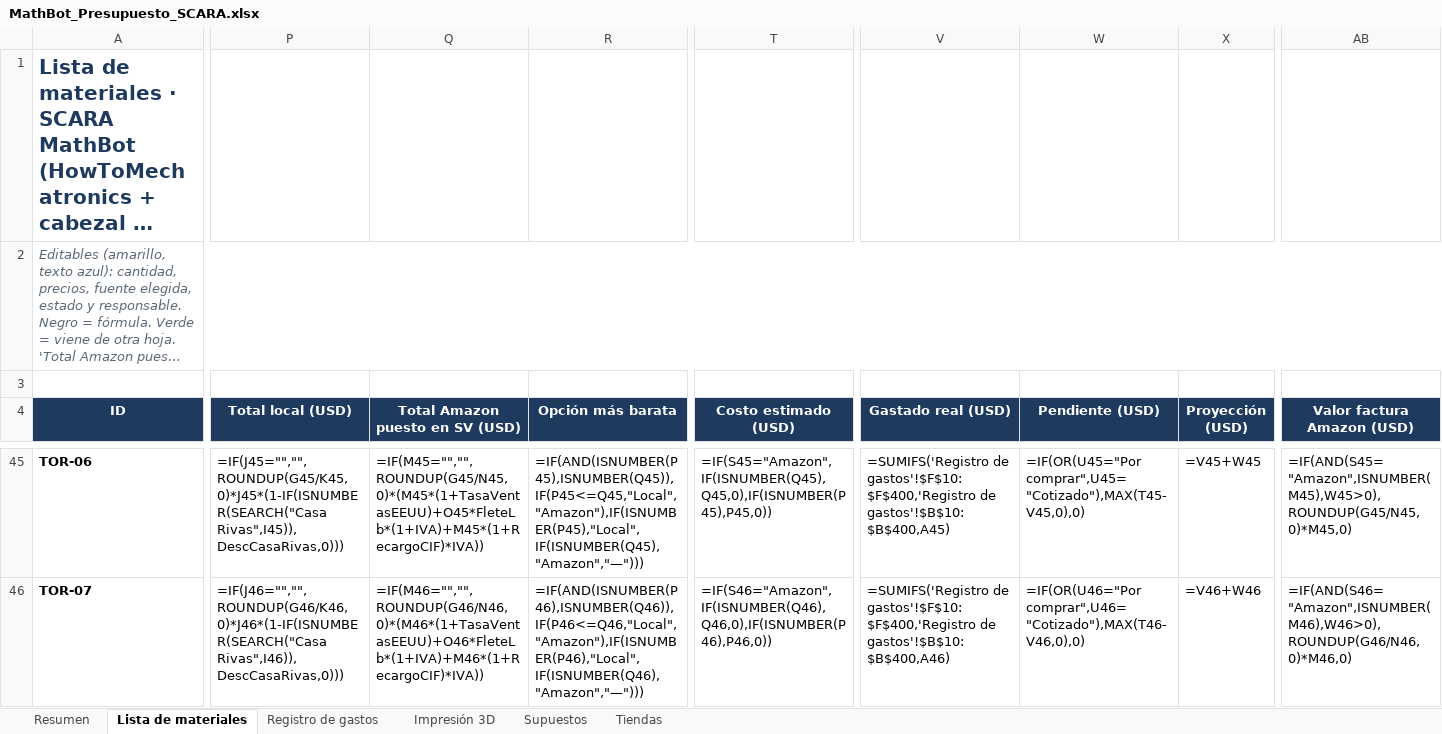
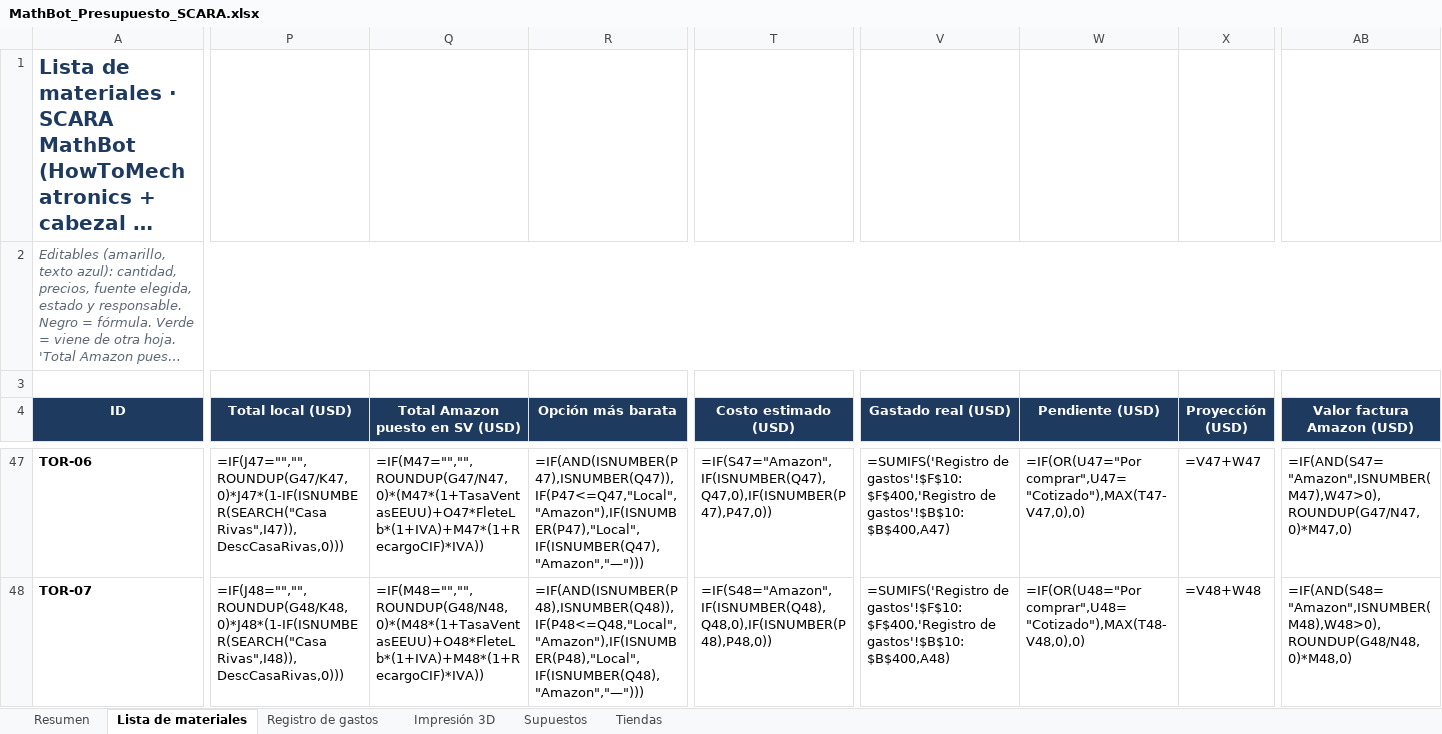
Before and after one commit to SantiMerino/MathBot, an Excel workbook: presupuesto/MathBot_Presupuesto_SCARA.xlsx, sheet Lista de materiales, drawn as a sheet; only a part is shown, gaps mark what is left out; long unchanged cells end in …; values as stored, in another font and other column widths than the file's, no borders; formulas without a stored value are shown as written; conditional formats not drawn; addresses are those after the commit; the diff covers the shown part only; the diff names each change by its address in the sheet, - before the commit and + after, or states it on an @@ line.

```diff
--- a/presupuesto/MathBot_Presupuesto_SCARA.xlsx (sheet Lista de materiales)
+++ b/presupuesto/MathBot_Presupuesto_SCARA.xlsx (sheet Lista de materiales)
-P47 (Total local (USD)): =IF(J45="","",ROUNDUP(G45/K45,0)*J45*(1-IF(ISNUMBER(SEARCH("Casa Rivas",I45)),DescCasaRivas,0)))
+P47 (Total local (USD)): =IF(J47="","",ROUNDUP(G47/K47,0)*J47*(1-IF(ISNUMBER(SEARCH("Casa Rivas",I47)),DescCasaRivas,0)))
-Q47 (Total Amazon puesto en SV (USD)): =IF(M45="","",ROUNDUP(G45/N45,0)*(M45*(1+TasaVentasEEUU)+O45*FleteLb*(1+IVA)+M45*(1+RecargoCIF)*IVA))
+Q47 (Total Amazon puesto en SV (USD)): =IF(M47="","",ROUNDUP(G47/N47,0)*(M47*(1+TasaVentasEEUU)+O47*FleteLb*(1+IVA)+M47*(1+RecargoCIF)*IVA))
-R47 (Opción más barata): =IF(AND(ISNUMBER(P45),ISNUMBER(Q45)),IF(P45<=Q45,"Local","Amazon"),IF(ISNUMBER(P45),"Local",IF(ISNUMBER(Q45),"Amazon","—")))
+R47 (Opción más barata): =IF(AND(ISNUMBER(P47),ISNUMBER(Q47)),IF(P47<=Q47,"Local","Amazon"),IF(ISNUMBER(P47),"Local",IF(ISNUMBER(Q47),"Amazon","—")))
-T47 (Costo estimado (USD)): =IF(S45="Amazon",IF(ISNUMBER(Q45),Q45,0),IF(ISNUMBER(P45),P45,0))
+T47 (Costo estimado (USD)): =IF(S47="Amazon",IF(ISNUMBER(Q47),Q47,0),IF(ISNUMBER(P47),P47,0))
-V47 (Gastado real (USD)): …gastos'!$F$10:$F$400,'Registro de gastos'!$B$10:$B$400,A45)
+V47 (Gastado real (USD)): …gastos'!$F$10:$F$400,'Registro de gastos'!$B$10:$B$400,A47)
-W47 (Pendiente (USD)): =IF(OR(U45="Por comprar",U45="Cotizado"),MAX(T45-V45,0),0)
+W47 (Pendiente (USD)): =IF(OR(U47="Por comprar",U47="Cotizado"),MAX(T47-V47,0),0)
-X47 (Proyección (USD)): =V45+W45
+X47 (Proyección (USD)): =V47+W47
-AB47 (Valor factura Amazon (USD)): =IF(AND(S45="Amazon",ISNUMBER(M45),W45>0),ROUNDUP(G45/N45,0)*M45,0)
+AB47 (Valor factura Amazon (USD)): =IF(AND(S47="Amazon",ISNUMBER(M47),W47>0),ROUNDUP(G47/N47,0)*M47,0)
-P48 (Total local (USD)): =IF(J46="","",ROUNDUP(G46/K46,0)*J46*(1-IF(ISNUMBER(SEARCH("Casa Rivas",I46)),DescCasaRivas,0)))
+P48 (Total local (USD)): =IF(J48="","",ROUNDUP(G48/K48,0)*J48*(1-IF(ISNUMBER(SEARCH("Casa Rivas",I48)),DescCasaRivas,0)))
-Q48 (Total Amazon puesto en SV (USD)): =IF(M46="","",ROUNDUP(G46/N46,0)*(M46*(1+TasaVentasEEUU)+O46*FleteLb*(1+IVA)+M46*(1+RecargoCIF)*IVA))
+Q48 (Total Amazon puesto en SV (USD)): =IF(M48="","",ROUNDUP(G48/N48,0)*(M48*(1+TasaVentasEEUU)+O48*FleteLb*(1+IVA)+M48*(1+RecargoCIF)*IVA))
-R48 (Opción más barata): =IF(AND(ISNUMBER(P46),ISNUMBER(Q46)),IF(P46<=Q46,"Local","Amazon"),IF(ISNUMBER(P46),"Local",IF(ISNUMBER(Q46),"Amazon","—")))
+R48 (Opción más barata): =IF(AND(ISNUMBER(P48),ISNUMBER(Q48)),IF(P48<=Q48,"Local","Amazon"),IF(ISNUMBER(P48),"Local",IF(ISNUMBER(Q48),"Amazon","—")))
-T48 (Costo estimado (USD)): =IF(S46="Amazon",IF(ISNUMBER(Q46),Q46,0),IF(ISNUMBER(P46),P46,0))
+T48 (Costo estimado (USD)): =IF(S48="Amazon",IF(ISNUMBER(Q48),Q48,0),IF(ISNUMBER(P48),P48,0))
-V48 (Gastado real (USD)): …gastos'!$F$10:$F$400,'Registro de gastos'!$B$10:$B$400,A46)
+V48 (Gastado real (USD)): …gastos'!$F$10:$F$400,'Registro de gastos'!$B$10:$B$400,A48)
-W48 (Pendiente (USD)): =IF(OR(U46="Por comprar",U46="Cotizado"),MAX(T46-V46,0),0)
+W48 (Pendiente (USD)): =IF(OR(U48="Por comprar",U48="Cotizado"),MAX(T48-V48,0),0)
-X48 (Proyección (USD)): =V46+W46
+X48 (Proyección (USD)): =V48+W48
-AB48 (Valor factura Amazon (USD)): =IF(AND(S46="Amazon",ISNUMBER(M46),W46>0),ROUNDUP(G46/N46,0)*M46,0)
+AB48 (Valor factura Amazon (USD)): =IF(AND(S48="Amazon",ISNUMBER(M48),W48>0),ROUNDUP(G48/N48,0)*M48,0)
```
Also changed, not shown: 3 added rows and 116 edited cells elsewhere in this sheet, sheet Registro de gastos, sheet Resumen, sheet Impresión 3D, 1 other file.
